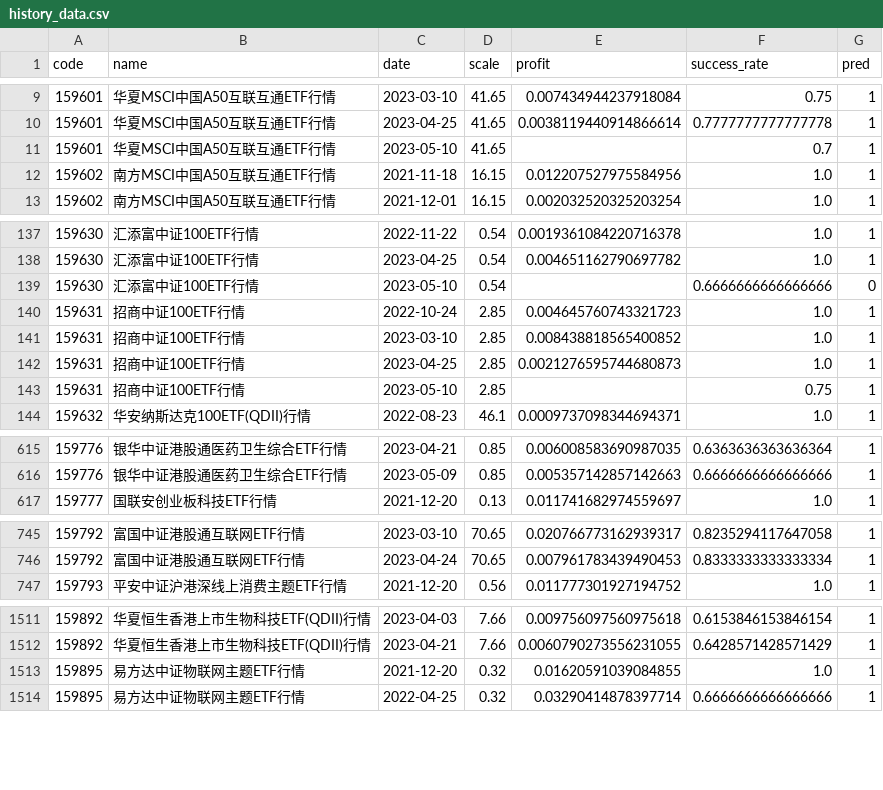
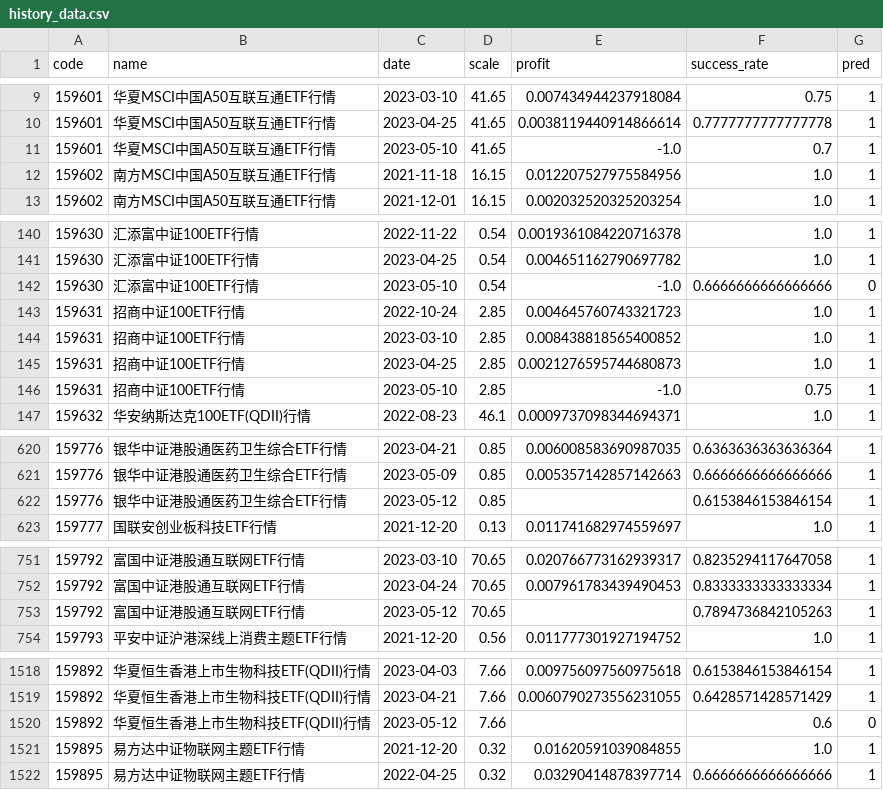
Before and after one commit to zuoxiaolei/qtrade2, a CSV file: data/ads/history_data.csv, drawn as a sheet; only a part is shown, gaps mark what is left out; the diff covers the shown part only.

```diff
--- a/data/ads/history_data.csv
+++ b/data/ads/history_data.csv
@@ -10,3 +10,3 @@ code,name,date,scale,profit,success_rate,pred
 159601,华夏MSCI中国A50互联互通ETF行情,2023-04-25,41.65,0.0038119440914866614,0.7777777777777778,1
-159601,华夏MSCI中国A50互联互通ETF行情,2023-05-10,41.65,,0.7,1
+159601,华夏MSCI中国A50互联互通ETF行情,2023-05-10,41.65,-1.0,0.7,1
 159602,南方MSCI中国A50互联互通ETF行情,2021-11-18,16.15,0.012207527975584956,1.0,1
@@ -138,3 +141,3 @@ code,name,date,scale,profit,success_rate,pred
 159630,汇添富中证100ETF行情,2023-04-25,0.54,0.004651162790697782,1.0,1
-159630,汇添富中证100ETF行情,2023-05-10,0.54,,0.6666666666666666,0
+159630,汇添富中证100ETF行情,2023-05-10,0.54,-1.0,0.6666666666666666,0
 159631,招商中证100ETF行情,2022-10-24,2.85,0.004645760743321723,1.0,1
@@ -142,3 +145,3 @@ code,name,date,scale,profit,success_rate,pred
 159631,招商中证100ETF行情,2023-04-25,2.85,0.0021276595744680873,1.0,1
-159631,招商中证100ETF行情,2023-05-10,2.85,,0.75,1
+159631,招商中证100ETF行情,2023-05-10,2.85,-1.0,0.75,1
 159632,华安纳斯达克100ETF(QDII)行情,2022-08-23,46.1,0.0009737098344694371,1.0,1
@@ -616,2 +621,3 @@ code,name,date,scale,profit,success_rate,pred
 159776,银华中证港股通医药卫生综合ETF行情,2023-05-09,0.85,0.005357142857142663,0.6666666666666666,1
+159776,银华中证港股通医药卫生综合ETF行情,2023-05-12,0.85,,0.6153846153846154,1
 159777,国联安创业板科技ETF行情,2021-12-20,0.13,0.011741682974559697,1.0,1
@@ -746,2 +752,3 @@ code,name,date,scale,profit,success_rate,pred
 159792,富国中证港股通互联网ETF行情,2023-04-24,70.65,0.007961783439490453,0.8333333333333334,1
+159792,富国中证港股通互联网ETF行情,2023-05-12,70.65,,0.7894736842105263,1
 159793,平安中证沪港深线上消费主题ETF行情,2021-12-20,0.56,0.011777301927194752,1.0,1
@@ -1512,2 +1519,3 @@ code,name,date,scale,profit,success_rate,pred
 159892,华夏恒生香港上市生物科技ETF(QDII)行情,2023-04-21,7.66,0.0060790273556231055,0.6428571428571429,1
+159892,华夏恒生香港上市生物科技ETF(QDII)行情,2023-05-12,7.66,,0.6,0
 159895,易方达中证物联网主题ETF行情,2021-12-20,0.32,0.01620591039084855,1.0,1
```
Also changed, not shown: 5 added rows and 52 edited cells elsewhere in this file, 1 other file.
